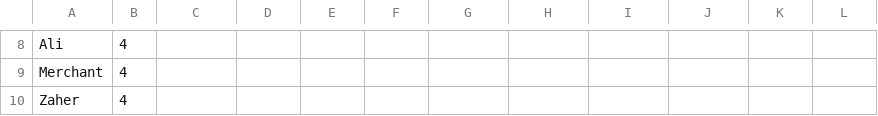
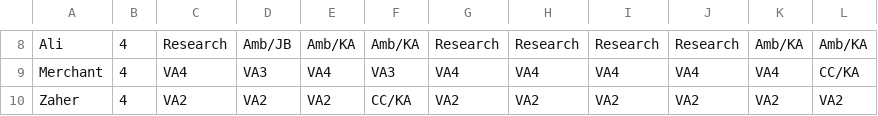
Before and after one commit to mahomus1/Mizzou, a CSV file: 03_week_7_14_25.csv, drawn as a sheet; only a part is shown, gaps mark what is left out; the diff covers the shown part only; the diff names each change by its address in the sheet, - before the commit and + after, or states it on an @@ line.

```diff
--- a/03_week_7_14_25.csv
+++ b/03_week_7_14_25.csv
-C8: (empty)
+C8: Research
-D8: (empty)
+D8: Amb/JB
-E8: (empty)
+E8: Amb/KA
-F8: (empty)
+F8: Amb/KA
-G8: (empty)
+G8: Research
-H8: (empty)
+H8: Research
-I8: (empty)
+I8: Research
-J8: (empty)
+J8: Research
-K8: (empty)
+K8: Amb/KA
-L8: (empty)
+L8: Amb/KA
-C9: (empty)
+C9: VA4
-D9: (empty)
+D9: VA3
-E9: (empty)
+E9: VA4
-F9: (empty)
+F9: VA3
-G9: (empty)
+G9: VA4
-H9: (empty)
+H9: VA4
-I9: (empty)
+I9: VA4
-J9: (empty)
+J9: VA4
-K9: (empty)
+K9: VA4
-L9: (empty)
+L9: CC/KA
-C10: (empty)
+C10: VA2
-D10: (empty)
+D10: VA2
-E10: (empty)
+E10: VA2
-F10: (empty)
+F10: CC/KA
-G10: (empty)
+G10: VA2
-H10: (empty)
+H10: VA2
-I10: (empty)
+I10: VA2
-J10: (empty)
+J10: VA2
-K10: (empty)
+K10: VA2
-L10: (empty)
+L10: VA2
```
Also changed, not shown: 70 edited cells elsewhere in this file.
